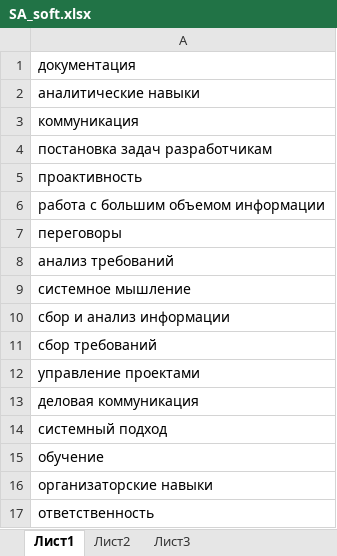
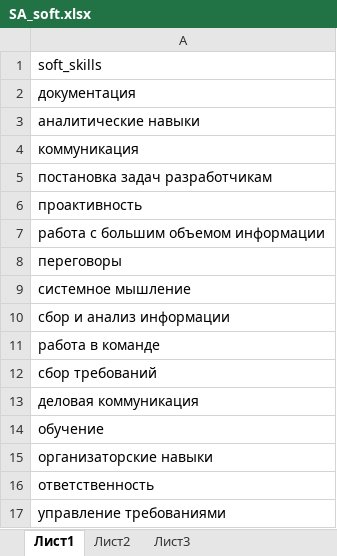
Before and after one commit to EOS-Hi/HH, an Excel workbook: SA_soft.xlsx, sheet Лист1, drawn as a sheet; only a part is shown; the shorter side is filled out with more unchanged rows; values as stored, in another font and other column widths than the file's, no borders; removed rows and columns are numbered as before the commit, all else as after; the diff covers the shown part only; the diff names each change by its address in the sheet, - before the commit and + after, or states it on an @@ line.

```diff
--- a/SA_soft.xlsx (sheet Лист1)
+++ b/SA_soft.xlsx (sheet Лист1)
+row 1: soft_skills
-row 8: анализ требований
+row 11: работа в команде
-row 12: управление проектами
-row 14: системный подход
```
Also changed, not shown: 2 added rows, 62 removed rows and 1 edited cell elsewhere in this sheet.
